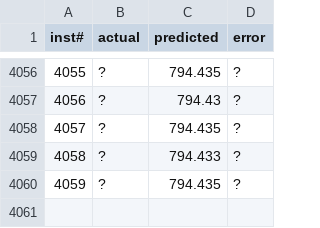
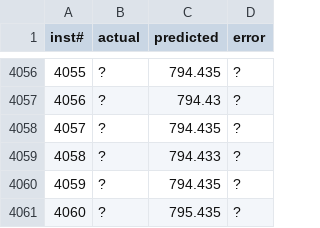
Before and after one commit to SreedharMenonP/cpuML, a CSV file: inputs/bubble/predictionbubble.csv, drawn as a sheet; only a part is shown, gaps mark what is left out.

```diff
--- a/inputs/bubble/predictionbubble.csv
+++ b/inputs/bubble/predictionbubble.csv
@@ -4060 +4060,2 @@ inst#,actual,predicted,error
 4059,?,794.435,?
+4060,?,795.435,?
```
Also changed, not shown: 37 other files.
